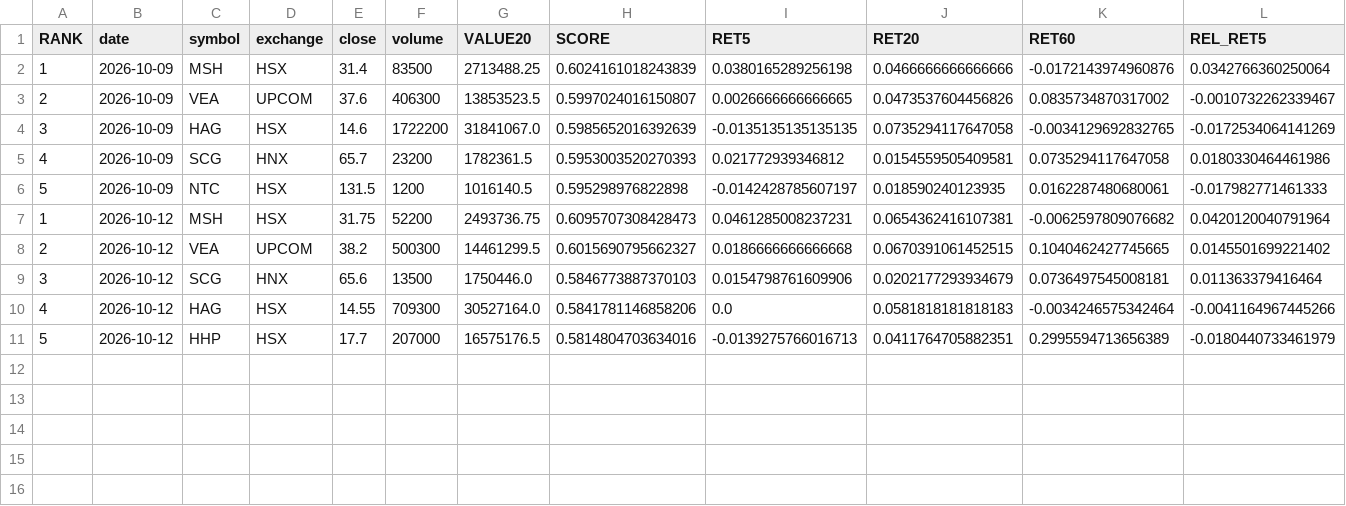
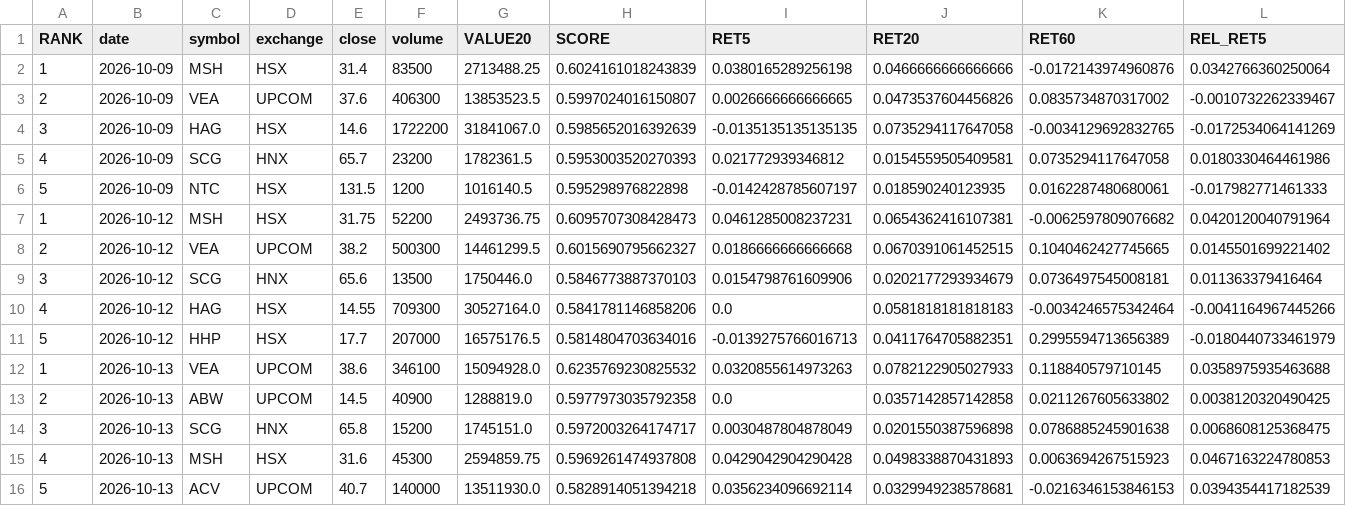
Before and after one commit to karenmanucian1-commits/TOP_5_CO_PHIEU_GPT, a CSV file: TOP5_V2_HISTORY.csv, drawn as a sheet; only a part is shown; rows hold the shown columns only; the diff names each change by its address in the sheet, - before the commit and + after, or states it on an @@ line.

Commit message:
Update TOP5 history

```diff
--- a/TOP5_V2_HISTORY.csv
+++ b/TOP5_V2_HISTORY.csv
+row 12: 1 | 2026-10-13 | VEA | UPCOM | 38.6 | 346100 | 15094928.0 | 0.6235769230825532 | 0.0320855614973263 | 0.0782122905027933 | 0.118840579710145 | 0.0358975935463688
+row 13: 2 | 2026-10-13 | ABW | UPCOM | 14.5 | 40900 | 1288819.0 | 0.5977973035792358 | 0.0 | 0.0357142857142858 | 0.0211267605633802 | 0.0038120320490425
+row 14: 3 | 2026-10-13 | SCG | HNX | 65.8 | 15200 | 1745151.0 | 0.5972003264174717 | 0.0030487804878049 | 0.0201550387596898 | 0.0786885245901638 | 0.0068608125368475
+row 15: 4 | 2026-10-13 | MSH | HSX | 31.6 | 45300 | 2594859.75 | 0.5969261474937808 | 0.0429042904290428 | 0.0498338870431893 | 0.0063694267515923 | 0.0467163224780853
+row 16: 5 | 2026-10-13 | ACV | UPCOM | 40.7 | 140000 | 13511930.0 | 0.5828914051394218 | 0.0356234096692114 | 0.0329949238578681 | -0.0216346153846153 | 0.0394354417182539
```
